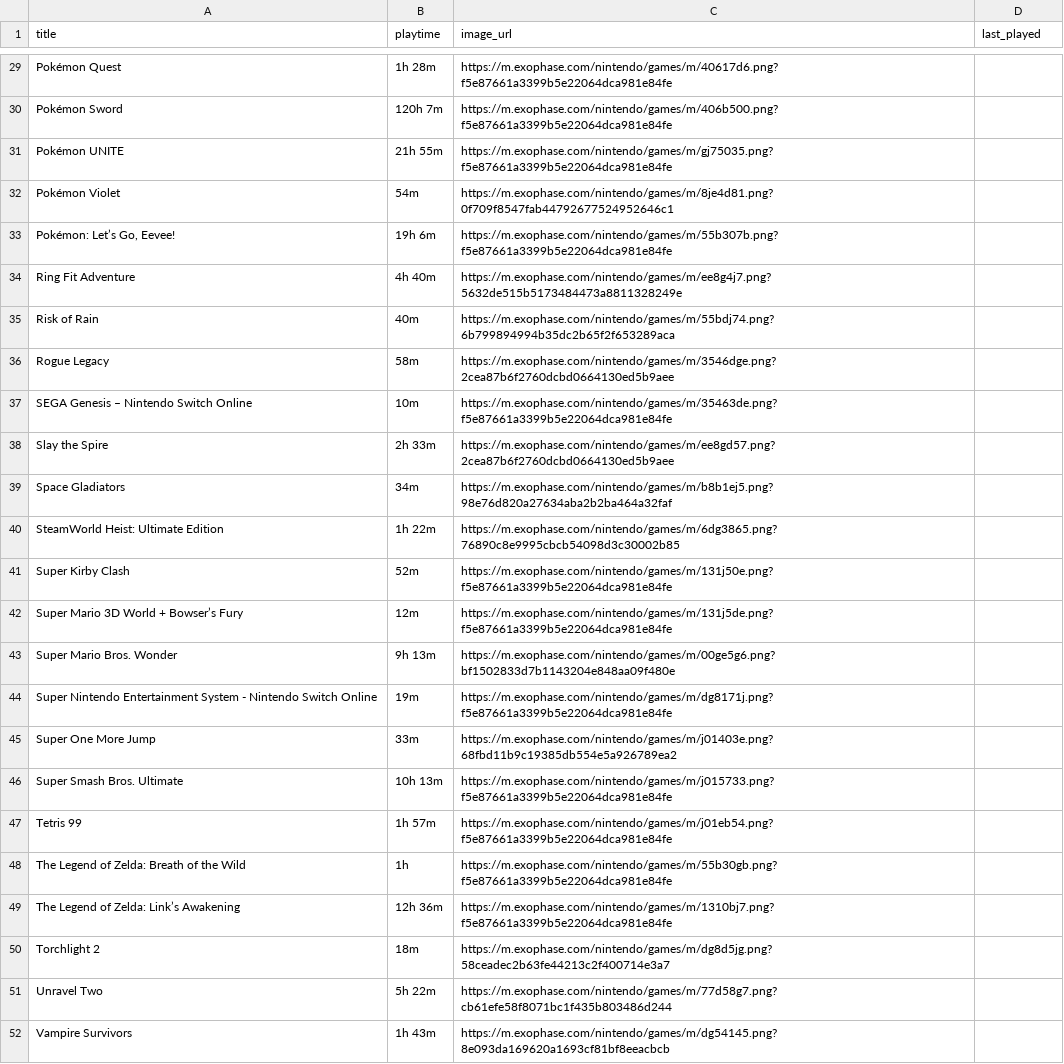
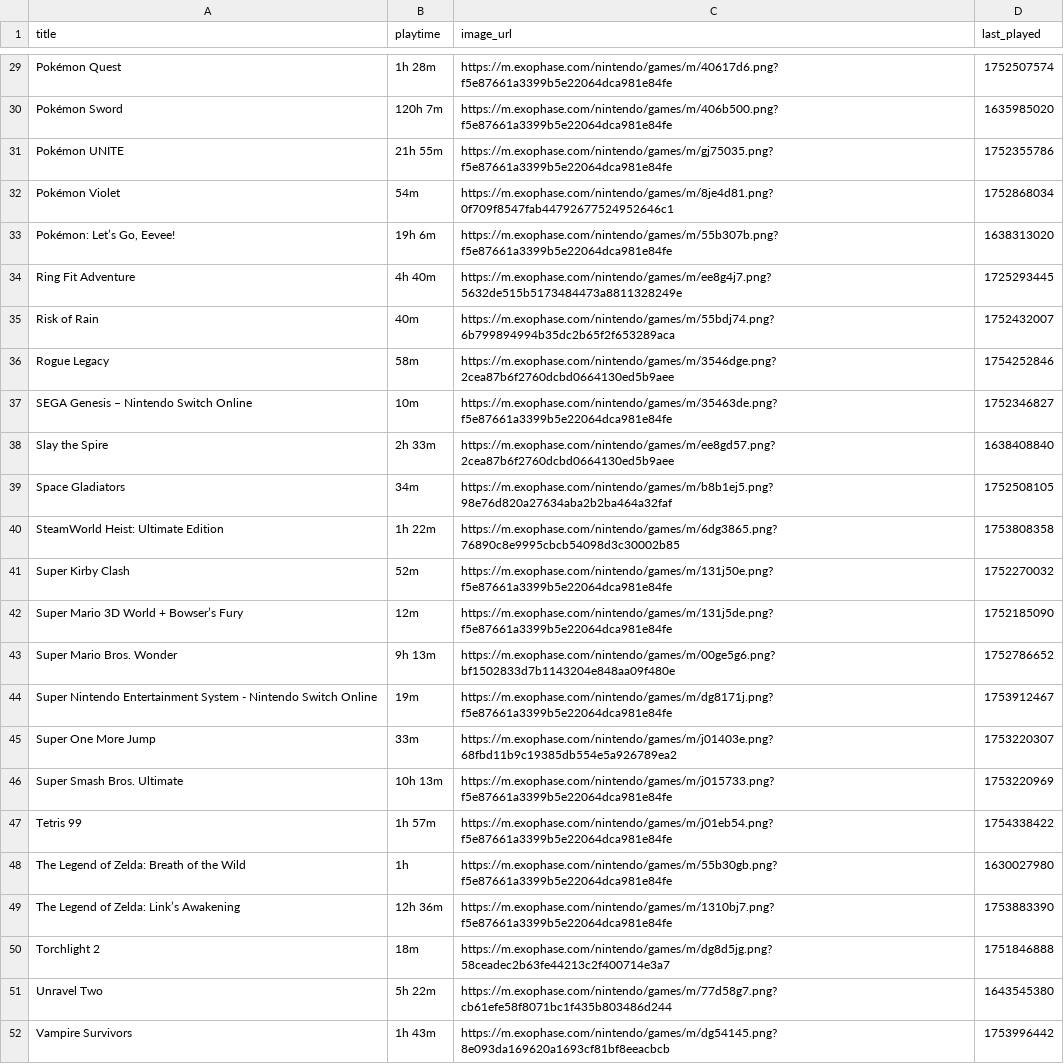
Before and after one commit to ilBegno/switch_game_tracking, a CSV file: games.csv, drawn as a sheet; only a part is shown, gaps mark what is left out; the diff covers the shown part only; the diff names each change by its address in the sheet, - before the commit and + after, or states it on an @@ line.

```diff
--- a/games.csv
+++ b/games.csv
-D29 (last_played): (empty)
+D29 (last_played): 1752507574
-D30 (last_played): (empty)
+D30 (last_played): 1635985020
-D31 (last_played): (empty)
+D31 (last_played): 1752355786
-D32 (last_played): (empty)
+D32 (last_played): 1752868034
-D33 (last_played): (empty)
+D33 (last_played): 1638313020
-D34 (last_played): (empty)
+D34 (last_played): 1725293445
-D35 (last_played): (empty)
+D35 (last_played): 1752432007
-D36 (last_played): (empty)
+D36 (last_played): 1754252846
-D37 (last_played): (empty)
+D37 (last_played): 1752346827
-D38 (last_played): (empty)
+D38 (last_played): 1638408840
-D39 (last_played): (empty)
+D39 (last_played): 1752508105
-D40 (last_played): (empty)
+D40 (last_played): 1753808358
-D41 (last_played): (empty)
+D41 (last_played): 1752270032
-D42 (last_played): (empty)
+D42 (last_played): 1752185090
-D43 (last_played): (empty)
+D43 (last_played): 1752786652
-D44 (last_played): (empty)
+D44 (last_played): 1753912467
-D45 (last_played): (empty)
+D45 (last_played): 1753220307
-D46 (last_played): (empty)
+D46 (last_played): 1753220969
-D47 (last_played): (empty)
+D47 (last_played): 1754338422
-D48 (last_played): (empty)
+D48 (last_played): 1630027980
-D49 (last_played): (empty)
+D49 (last_played): 1753883390
-D50 (last_played): (empty)
+D50 (last_played): 1751846888
-D51 (last_played): (empty)
+D51 (last_played): 1643545380
-D52 (last_played): (empty)
+D52 (last_played): 1753996442
```
Also changed, not shown: 27 edited cells elsewhere in this file.
